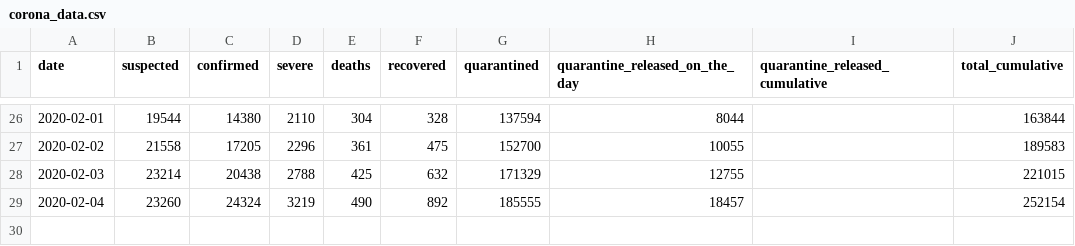
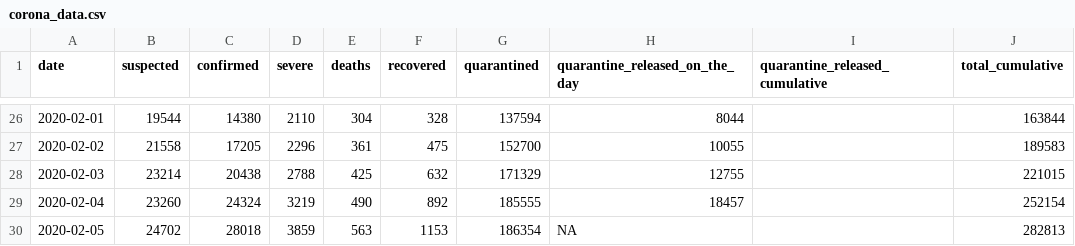
Before and after one commit to htso/Coronavirus_Epidemic, a CSV file: data/corona_data.csv, drawn as a sheet; only a part is shown, gaps mark what is left out.

```diff
--- a/data/corona_data.csv
+++ b/data/corona_data.csv
@@ -29 +29,2 @@ date,suspected,confirmed,severe,deaths,recovered,quarantined,quarantine_released
 2020-02-04,23260,24324,3219,490,892,185555,18457,,252154
+2020-02-05,24702,28018,3859,563,1153,186354,NA,,282813
```
Also changed, not shown: data/actual-vs-predict.csv, 9 other files.
